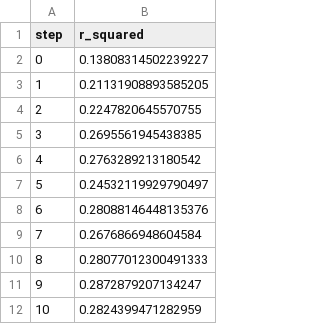
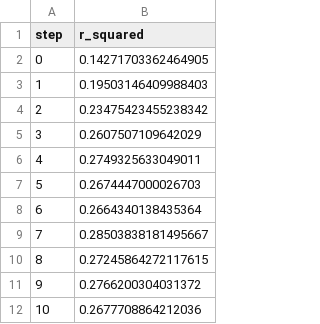
Before and after one commit to Emily-RoseSteyn/measuring-quality-of-life-gauteng, a TSV file: dvclive/plots/metrics/eval/r_squared.tsv, drawn as a sheet.

```diff
--- a/dvclive/plots/metrics/eval/r_squared.tsv
+++ b/dvclive/plots/metrics/eval/r_squared.tsv
@@ -1,12 +1,12 @@
 step	r_squared
-0	0.13808314502239227
-1	0.21131908893585205
-2	0.2247820645570755
-3	0.2695561945438385
-4	0.2763289213180542
-5	0.24532119929790497
-6	0.28088146448135376
-7	0.2676866948604584
-8	0.28077012300491333
-9	0.2872879207134247
-10	0.2824399471282959
+0	0.14271703362464905
+1	0.19503146409988403
+2	0.23475423455238342
+3	0.2607507109642029
+4	0.2749325633049011
+5	0.2674447000026703
+6	0.2664340138435364
+7	0.28503838181495667
+8	0.27245864272117615
+9	0.2766200304031372
+10	0.2677708864212036
```
Also changed, not shown: dvclive/plots/metrics/eval/mean_absolute_percentage_error.tsv, dvclive/plots/metrics/eval/root_mean_squared_error.tsv, 13 other files.
